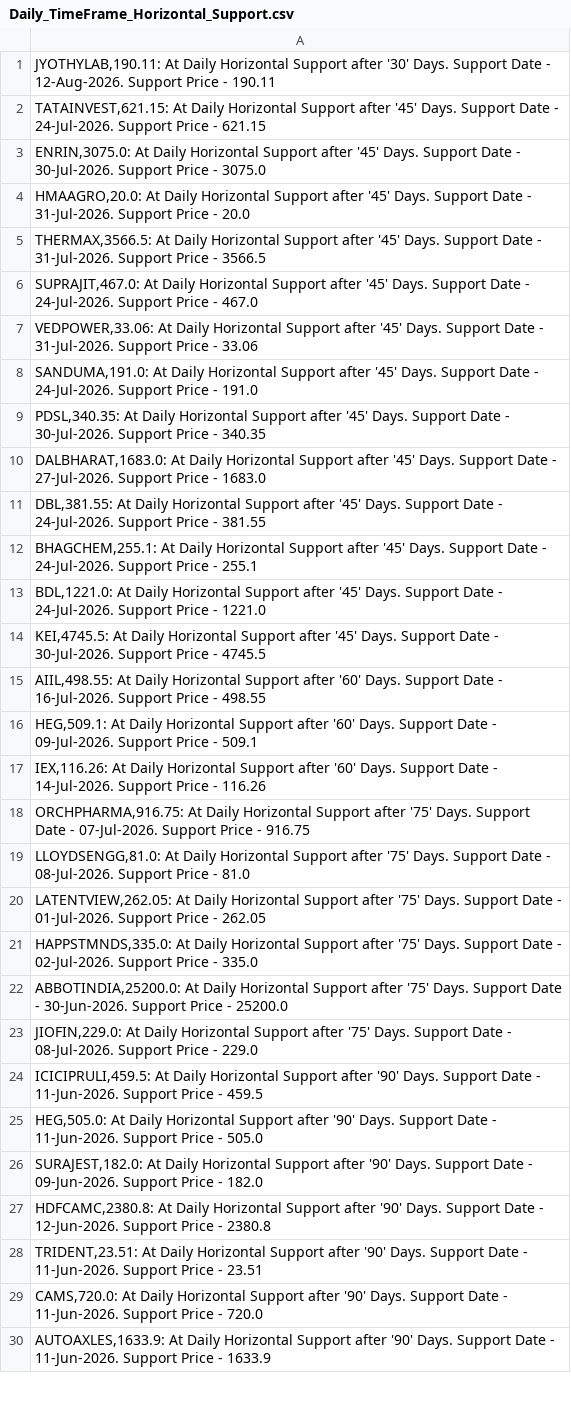
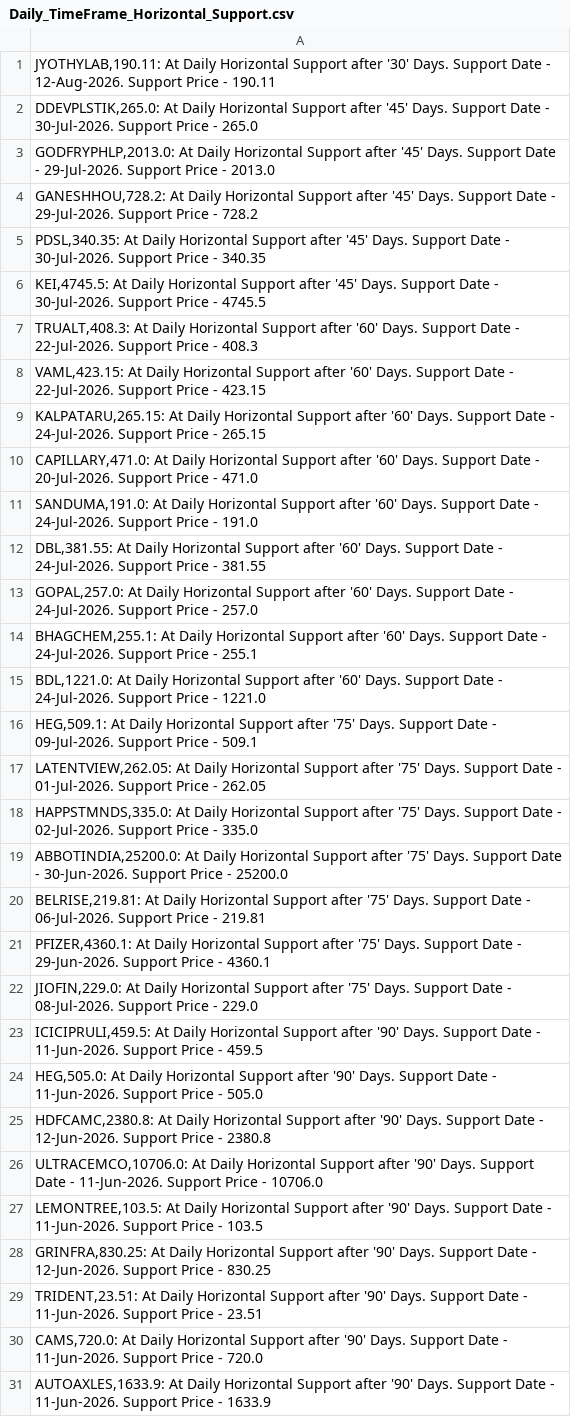
Before and after one commit to vibats/Daily_Notification_Data, a CSV file: Email_Notification_Data/Daily_TimeFrame_Horizontal_Support.csv, drawn as a sheet; only a part is shown; the diff covers the shown part only.

```diff
--- a/Email_Notification_Data/Daily_TimeFrame_Horizontal_Support.csv
+++ b/Email_Notification_Data/Daily_TimeFrame_Horizontal_Support.csv
@@ -1,20 +1,17 @@
 "JYOTHYLAB,190.11: At Daily Horizontal Support after '30' Days. Support Date - 12-Aug-2026. Support Price - 190.11"
-"TATAINVEST,621.15: At Daily Horizontal Support after '45' Days. Support Date - 24-Jul-2026. Support Price - 621.15"
-"ENRIN,3075.0: At Daily Horizontal Support after '45' Days. Support Date - 30-Jul-2026. Support Price - 3075.0"
-"HMAAGRO,20.0: At Daily Horizontal Support after '45' Days. Support Date - 31-Jul-2026. Support Price - 20.0"
-"THERMAX,3566.5: At Daily Horizontal Support after '45' Days. Support Date - 31-Jul-2026. Support Price - 3566.5"
-"SUPRAJIT,467.0: At Daily Horizontal Support after '45' Days. Support Date - 24-Jul-2026. Support Price - 467.0"
-"VEDPOWER,33.06: At Daily Horizontal Support after '45' Days. Support Date - 31-Jul-2026. Support Price - 33.06"
-"SANDUMA,191.0: At Daily Horizontal Support after '45' Days. Support Date - 24-Jul-2026. Support Price - 191.0"
+"DDEVPLSTIK,265.0: At Daily Horizontal Support after '45' Days. Support Date - 30-Jul-2026. Support Price - 265.0"
+"GODFRYPHLP,2013.0: At Daily Horizontal Support after '45' Days. Support Date - 29-Jul-2026. Support Price - 2013.0"
+"GANESHHOU,728.2: At Daily Horizontal Support after '45' Days. Support Date - 29-Jul-2026. Support Price - 728.2"
 "PDSL,340.35: At Daily Horizontal Support after '45' Days. Support Date - 30-Jul-2026. Support Price - 340.35"
-"DALBHARAT,1683.0: At Daily Horizontal Support after '45' Days. Support Date - 27-Jul-2026. Support Price - 1683.0"
-"DBL,381.55: At Daily Horizontal Support after '45' Days. Support Date - 24-Jul-2026. Support Price - 381.55"
-"BHAGCHEM,255.1: At Daily Horizontal Support after '45' Days. Support Date - 24-Jul-2026. Support Price - 255.1"
-"BDL,1221.0: At Daily Horizontal Support after '45' Days. Support Date - 24-Jul-2026. Support Price - 1221.0"
 "KEI,4745.5: At Daily Horizontal Support after '45' Days. Support Date - 30-Jul-2026. Support Price - 4745.5"
-"AIIL,498.55: At Daily Horizontal Support after '60' Days. Support Date - 16-Jul-2026. Support Price - 498.55"
-"HEG,509.1: At Daily Horizontal Support after '60' Days. Support Date - 09-Jul-2026. Support Price - 509.1"
-"IEX,116.26: At Daily Horizontal Support after '60' Days. Support Date - 14-Jul-2026. Support Price - 116.26"
-"ORCHPHARMA,916.75: At Daily Horizontal Support after '75' Days. Support Date - 07-Jul-2026. Support Price - 916.75"
-"LLOYDSENGG,81.0: At Daily Horizontal Support after '75' Days. Support Date - 08-Jul-2026. Support Price - 81.0"
+"TRUALT,408.3: At Daily Horizontal Support after '60' Days. Support Date - 22-Jul-2026. Support Price - 408.3"
+"VAML,423.15: At Daily Horizontal Support after '60' Days. Support Date - 22-Jul-2026. Support Price - 423.15"
+"KALPATARU,265.15: At Daily Horizontal Support after '60' Days. Support Date - 24-Jul-2026. Support Price - 265.15"
+"CAPILLARY,471.0: At Daily Horizontal Support after '60' Days. Support Date - 20-Jul-2026. Support Price - 471.0"
+"SANDUMA,191.0: At Daily Horizontal Support after '60' Days. Support Date - 24-Jul-2026. Support Price - 191.0"
+"DBL,381.55: At Daily Horizontal Support after '60' Days. Support Date - 24-Jul-2026. Support Price - 381.55"
+"GOPAL,257.0: At Daily Horizontal Support after '60' Days. Support Date - 24-Jul-2026. Support Price - 257.0"
+"BHAGCHEM,255.1: At Daily Horizontal Support after '60' Days. Support Date - 24-Jul-2026. Support Price - 255.1"
+"BDL,1221.0: At Daily Horizontal Support after '60' Days. Support Date - 24-Jul-2026. Support Price - 1221.0"
+"HEG,509.1: At Daily Horizontal Support after '75' Days. Support Date - 09-Jul-2026. Support Price - 509.1"
 "LATENTVIEW,262.05: At Daily Horizontal Support after '75' Days. Support Date - 01-Jul-2026. Support Price - 262.05"
@@ -22,2 +19,4 @@
 "ABBOTINDIA,25200.0: At Daily Horizontal Support after '75' Days. Support Date - 30-Jun-2026. Support Price - 25200.0"
+"BELRISE,219.81: At Daily Horizontal Support after '75' Days. Support Date - 06-Jul-2026. Support Price - 219.81"
+"PFIZER,4360.1: At Daily Horizontal Support after '75' Days. Support Date - 29-Jun-2026. Support Price - 4360.1"
 "JIOFIN,229.0: At Daily Horizontal Support after '75' Days. Support Date - 08-Jul-2026. Support Price - 229.0"
@@ -25,4 +24,6 @@
 "HEG,505.0: At Daily Horizontal Support after '90' Days. Support Date - 11-Jun-2026. Support Price - 505.0"
-"SURAJEST,182.0: At Daily Horizontal Support after '90' Days. Support Date - 09-Jun-2026. Support Price - 182.0"
 "HDFCAMC,2380.8: At Daily Horizontal Support after '90' Days. Support Date - 12-Jun-2026. Support Price - 2380.8"
+"ULTRACEMCO,10706.0: At Daily Horizontal Support after '90' Days. Support Date - 11-Jun-2026. Support Price - 10706.0"
+"LEMONTREE,103.5: At Daily Horizontal Support after '90' Days. Support Date - 11-Jun-2026. Support Price - 103.5"
+"GRINFRA,830.25: At Daily Horizontal Support after '90' Days. Support Date - 12-Jun-2026. Support Price - 830.25"
 "TRIDENT,23.51: At Daily Horizontal Support after '90' Days. Support Date - 11-Jun-2026. Support Price - 23.51"
```
Also changed, not shown: 9 added rows, 8 removed rows and 4 edited cells elsewhere in this file, Email_Notification_Data/Daily_TimeFrame_Horizontal_Support_30_Days.csv, Email_Notification_Data/Daily_Timeframe_Breakout_Personal.csv, 1 other file.
